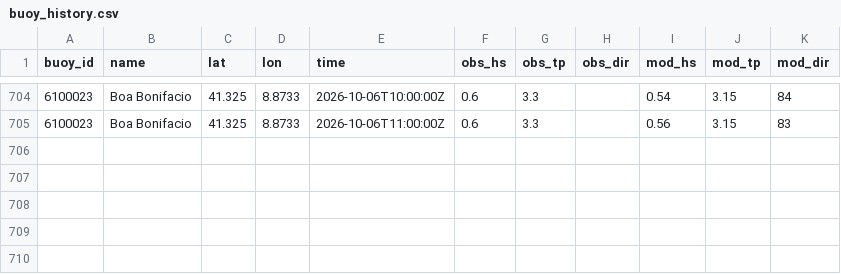
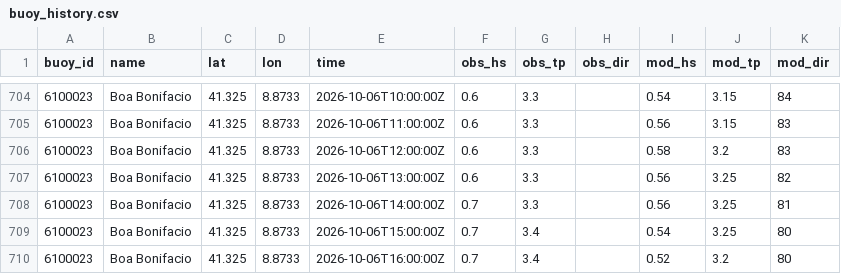
Before and after one commit to devskip/waves, a CSV file: buoy_history.csv, drawn as a sheet; only a part is shown, gaps mark what is left out.

```diff
--- a/buoy_history.csv
+++ b/buoy_history.csv
@@ -705 +705,6 @@ buoy_id,name,lat,lon,time,obs_hs,obs_tp,obs_dir,mod_hs,mod_tp,mod_dir
 6100023,Boa Bonifacio,41.325,8.8733,2026-10-06T11:00:00Z,0.6,3.3,,0.56,3.15,83
+6100023,Boa Bonifacio,41.325,8.8733,2026-10-06T12:00:00Z,0.6,3.3,,0.58,3.2,83
+6100023,Boa Bonifacio,41.325,8.8733,2026-10-06T13:00:00Z,0.6,3.3,,0.56,3.25,82
+6100023,Boa Bonifacio,41.325,8.8733,2026-10-06T14:00:00Z,0.7,3.3,,0.56,3.25,81
+6100023,Boa Bonifacio,41.325,8.8733,2026-10-06T15:00:00Z,0.7,3.4,,0.54,3.25,80
+6100023,Boa Bonifacio,41.325,8.8733,2026-10-06T16:00:00Z,0.7,3.4,,0.52,3.2,80
```
Also changed, not shown: 1 other file.
